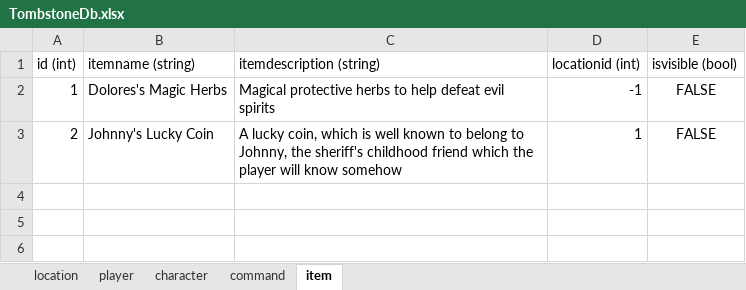
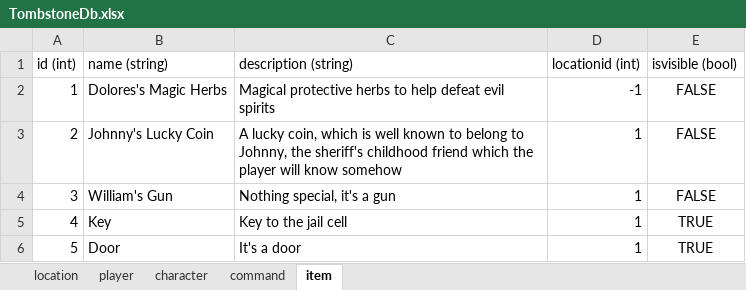
Before and after one commit to Lettisia/XeroVacProject, an Excel workbook: ExcelToInsert/ExcelToInsert/TombstoneDb.xlsx, sheet item, drawn as a sheet; values as stored, in another font and other column widths than the file's, no borders; charts and pictures not drawn; the diff names each change by its address in the sheet, - before the commit and + after, or states it on an @@ line.

```diff
--- a/ExcelToInsert/ExcelToInsert/TombstoneDb.xlsx (sheet item)
+++ b/ExcelToInsert/ExcelToInsert/TombstoneDb.xlsx (sheet item)
-B1: itemname (string)
+B1: name (string)
-C1: itemdescription (string)
+C1: description (string)
+row 4: 3 | William's Gun | Nothing special, it's a gun | 1 | FALSE
+row 5: 4 | Key | Key to the jail cell | 1 | TRUE
+row 6: 5 | Door | It's a door | 1 | TRUE
```
Also changed, not shown: sheet command, sheet location, 11 other files.
